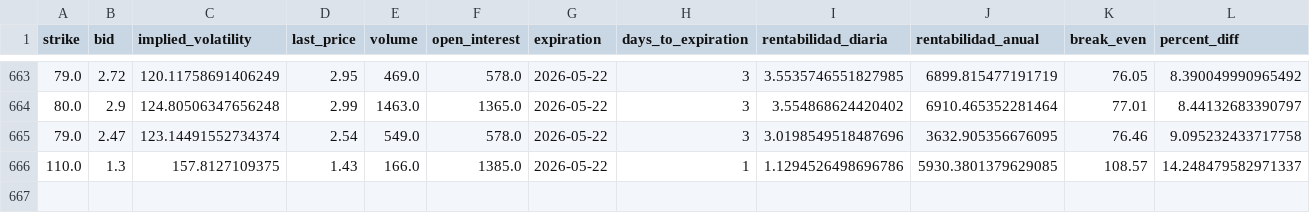
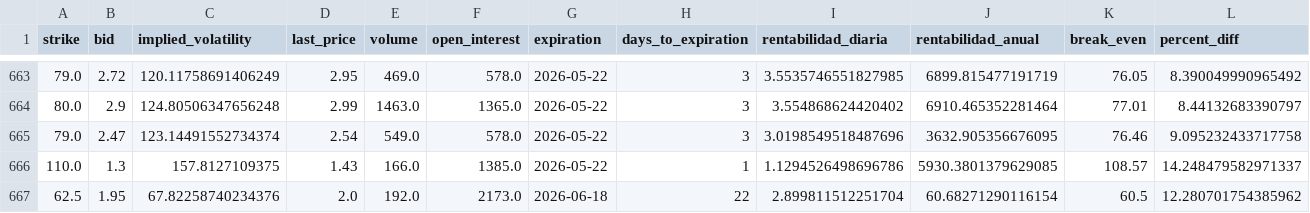
Before and after one commit to rubenm1906/short-put-openai, a CSV file: storage/consolidado_excepcionales.csv, drawn as a sheet; only a part is shown, gaps mark what is left out; rows hold the shown columns only; the diff names each change by its address in the sheet, - before the commit and + after, or states it on an @@ line.

Commit message:
Update resultados diarios

```diff
--- a/storage/consolidado_excepcionales.csv
+++ b/storage/consolidado_excepcionales.csv
+row 667: 62.5 | 1.95 | 67.82258740234376 | 2.0 | 192.0 | 2173.0 | 2026-06-18 | 22 | 2.899811512251704 | 60.68271290116154 | 60.5 | 12.280701754385962
```
